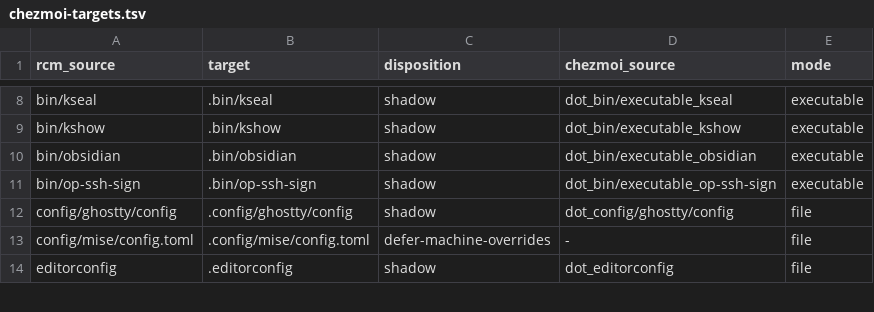
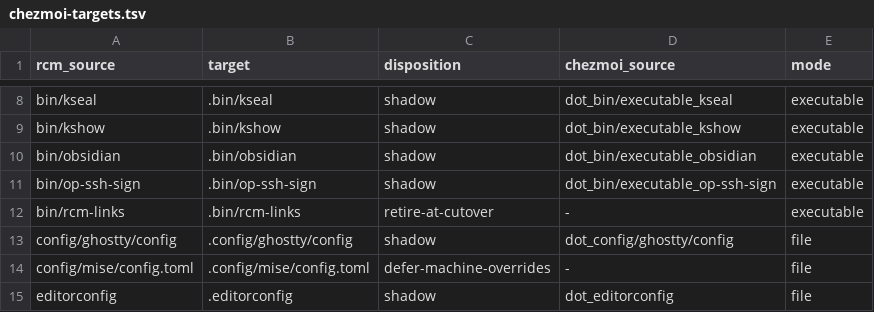
Before and after one commit to tgautier/dotfiles, a TSV file: docs/chezmoi-targets.tsv, drawn as a sheet; only a part is shown, gaps mark what is left out; the diff names each change by its address in the sheet, - before the commit and + after, or states it on an @@ line.

Commit message:
fix(rcm): inventory live link ownership
Add a read-only, schema-versioned inventory that reconciles exact rcm mappings, tracked dedicated installers, historical HOME roots, obsolete links, and fail-closed collisions before cleanup.

Scope:
- every production Git and lsrc subprocess scrubs inherited Git repository variables
- every fixture Git command uses the same isolation and physical containment check
- every symlink candidate remains read-only; no HOME mutation path exists
- the canonical checkout remains the ownership source during linked-worktree development

Symmetry grep:
- run_bounded covers lsrc, git ls-files, and git log with one timeout and output boundary
- command_environment covers every production cross-repository command
- the fixture Git helper and end-to-end subprocess both exercise contaminated Git environments
- non-Git environment values are preserved, and real repository signing remains unchanged

```diff
--- a/docs/chezmoi-targets.tsv
+++ b/docs/chezmoi-targets.tsv
+row 12: bin/rcm-links | .bin/rcm-links | retire-at-cutover | - | executable
```
Also changed, not shown: 8 other files.
